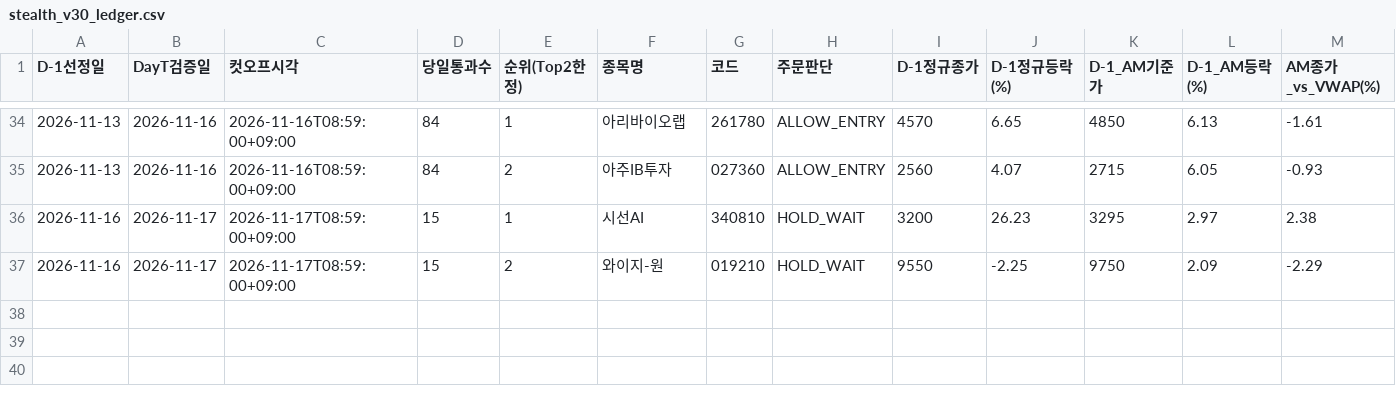
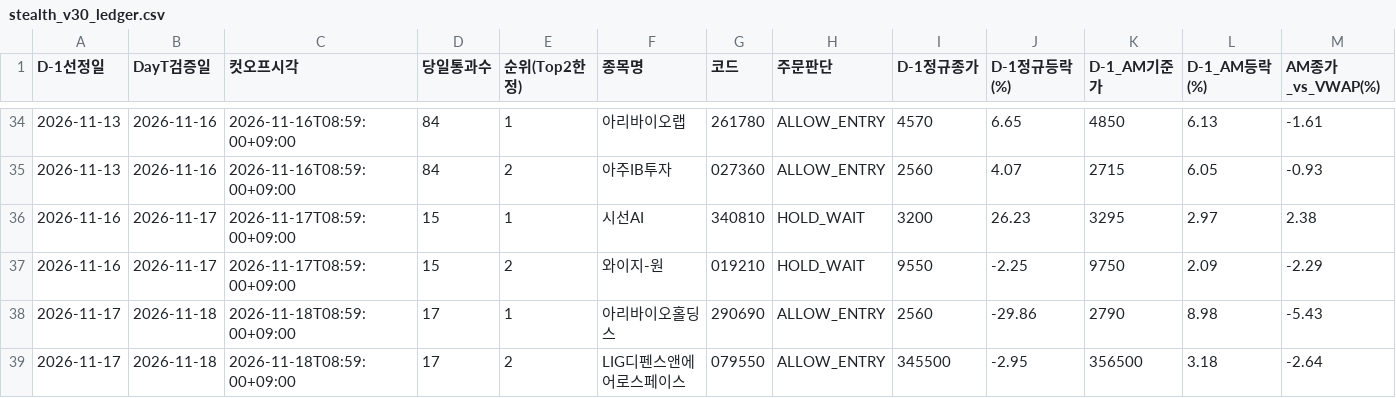
Before and after one commit to donbeoljadwj-ai/donbeolja, a CSV file: endgame3/stealth_v30_ledger.csv, drawn as a sheet; only a part is shown, gaps mark what is left out; rows hold the shown columns only; the diff names each change by its address in the sheet, - before the commit and + after, or states it on an @@ line.

Commit message:
Sync V1(지니언스(263860)) · V2(CASH_SKIP) · V3(아리바이오홀딩스(290690)) · V4(지니언스(263860)) dashboards

```diff
--- a/endgame3/stealth_v30_ledger.csv
+++ b/endgame3/stealth_v30_ledger.csv
+row 38: 2026-11-17 | 2026-11-18 | 2026-11-18T08:59:00+09:00 | 17 | 1 | 아리바이오홀딩스 | 290690 | ALLOW_ENTRY | 2560 | -29.86 | 2790 | 8.98 | -5.43
+row 39: 2026-11-17 | 2026-11-18 | 2026-11-18T08:59:00+09:00 | 17 | 2 | LIG디펜스앤에어로스페이스 | 079550 | ALLOW_ENTRY | 345500 | -2.95 | 356500 | 3.18 | -2.64
```
Also changed, not shown: stealth_v30_ledger.csv, 17 other files.
